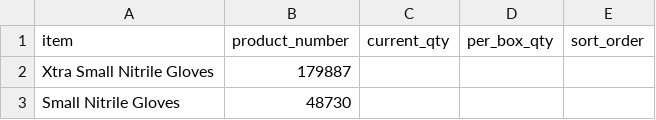
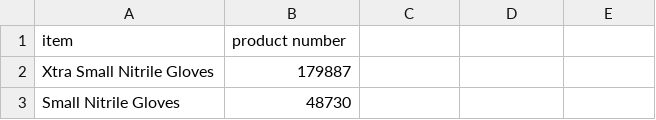
Before and after one commit to yelrambob/supply, a CSV file: data/catalog.csv, drawn as a sheet; only a part is shown; the diff names each change by its address in the sheet, - before the commit and + after, or states it on an @@ line.

Commit message:
Update catalog.csv

```diff
--- a/data/catalog.csv
+++ b/data/catalog.csv
-B1: product_number
+B1: product number
-C1: current_qty
+C1: (empty)
-D1: per_box_qty
+D1: (empty)
-E1: sort_order
+E1: (empty)
```
